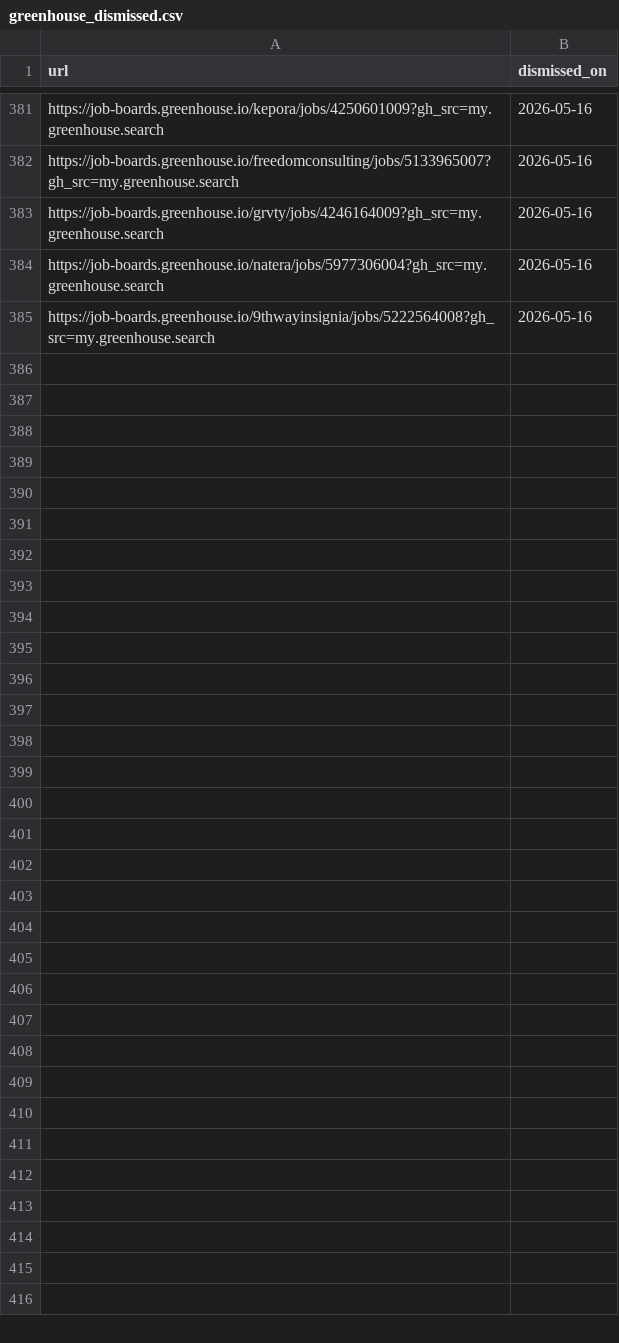
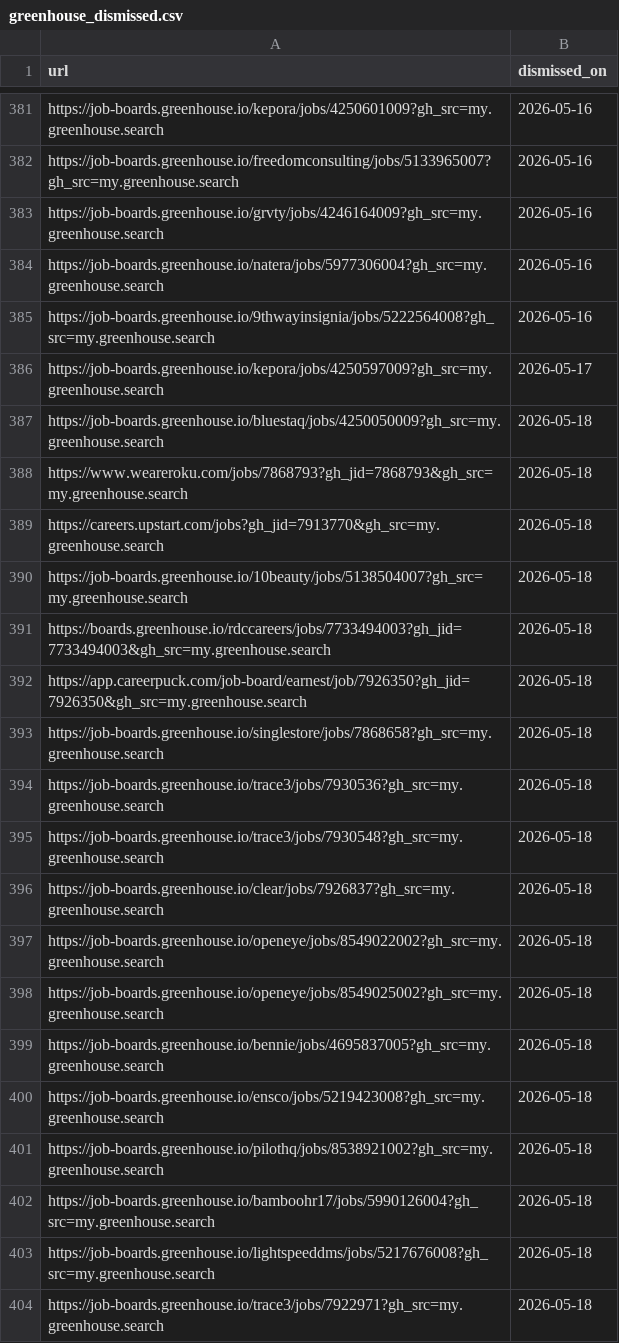
Before and after one commit to DerrickhSun/Job-Search-Helper, a CSV file: output/greenhouse_dismissed.csv, drawn as a sheet; only a part is shown, gaps mark what is left out.

Commit message:
greenhouse run

```diff
--- a/output/greenhouse_dismissed.csv
+++ b/output/greenhouse_dismissed.csv
@@ -385 +385,20 @@ https://job-boards.greenhouse.io/natera/jobs/5977306004?gh_src=my.greenhouse.sea
 https://job-boards.greenhouse.io/9thwayinsignia/jobs/5222564008?gh_src=my.greenhouse.search,2026-05-16
+https://job-boards.greenhouse.io/kepora/jobs/4250597009?gh_src=my.greenhouse.search,2026-05-17
+https://job-boards.greenhouse.io/bluestaq/jobs/4250050009?gh_src=my.greenhouse.search,2026-05-18
+https://www.weareroku.com/jobs/7868793?gh_jid=7868793&gh_src=my.greenhouse.search,2026-05-18
+https://careers.upstart.com/jobs?gh_jid=7913770&gh_src=my.greenhouse.search,2026-05-18
+https://job-boards.greenhouse.io/10beauty/jobs/5138504007?gh_src=my.greenhouse.search,2026-05-18
+https://boards.greenhouse.io/rdccareers/jobs/7733494003?gh_jid=7733494003&gh_src=my.greenhouse.search,2026-05-18
+https://app.careerpuck.com/job-board/earnest/job/7926350?gh_jid=7926350&gh_src=my.greenhouse.search,2026-05-18
+https://job-boards.greenhouse.io/singlestore/jobs/7868658?gh_src=my.greenhouse.search,2026-05-18
+https://job-boards.greenhouse.io/trace3/jobs/7930536?gh_src=my.greenhouse.search,2026-05-18
+https://job-boards.greenhouse.io/trace3/jobs/7930548?gh_src=my.greenhouse.search,2026-05-18
+https://job-boards.greenhouse.io/clear/jobs/7926837?gh_src=my.greenhouse.search,2026-05-18
+https://job-boards.greenhouse.io/openeye/jobs/8549022002?gh_src=my.greenhouse.search,2026-05-18
+https://job-boards.greenhouse.io/openeye/jobs/8549025002?gh_src=my.greenhouse.search,2026-05-18
+https://job-boards.greenhouse.io/bennie/jobs/4695837005?gh_src=my.greenhouse.search,2026-05-18
+https://job-boards.greenhouse.io/ensco/jobs/5219423008?gh_src=my.greenhouse.search,2026-05-18
+https://job-boards.greenhouse.io/pilothq/jobs/8538921002?gh_src=my.greenhouse.search,2026-05-18
+https://job-boards.greenhouse.io/bamboohr17/jobs/5990126004?gh_src=my.greenhouse.search,2026-05-18
+https://job-boards.greenhouse.io/lightspeeddms/jobs/5217676008?gh_src=my.greenhouse.search,2026-05-18
+https://job-boards.greenhouse.io/trace3/jobs/7922971?gh_src=my.greenhouse.search,2026-05-18
```
Also changed, not shown: output/archive/assisted_applications_history.csv, 5 other files.
